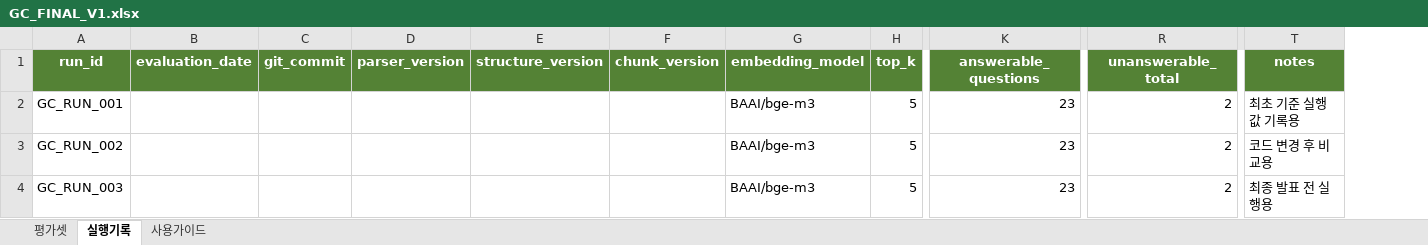
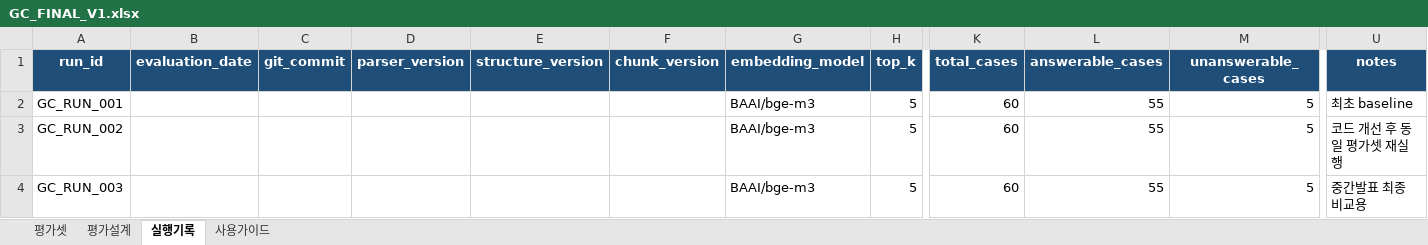
Before and after one commit to growingondev/one-cycle, an Excel workbook: evaluation/datasets/GC_FINAL_V1.xlsx, sheet 실행기록, drawn as a sheet; only a part is shown, gaps mark what is left out; values as stored, in another font and other column widths than the file's, no borders; table styles not drawn; removed rows and columns are numbered as before the commit, all else as after; the diff covers the shown part only; the diff names each change by its address in the sheet, - before the commit and + after, or states it on an @@ line.

```diff
--- a/evaluation/datasets/GC_FINAL_V1.xlsx (sheet 실행기록)
+++ b/evaluation/datasets/GC_FINAL_V1.xlsx (sheet 실행기록)
+sheet tab: 평가설계
-column K (answerable_questions), rows 2-4: all 23
+column K (total_cases), rows 2-4: all 60
+column L (answerable_cases), rows 2-4: all 55
+column M (unanswerable_cases), rows 2-4: all 5
-column R (unanswerable_total), rows 2-4: all 2
-A1:H1 fill: #548235
+A1:H1 fill: #1F4E78
-U1 fill: #548235
+U1 fill: #1F4E78
-U2 (notes): 최초 기준 실행값 기록용
+U2 (notes): 최초 baseline
-U3 (notes): 코드 변경 후 비교용
+U3 (notes): 코드 개선 후 동일 평가셋 재실행
-U4 (notes): 최종 발표 전 실행용
+U4 (notes): 중간발표 최종 비교용
```
Also changed, not shown: cell formats elsewhere in this sheet, sheet 평가셋, sheet 사용가이드, evaluation/datasets/HC_FINAL_V1.xlsx, 4 other files.
